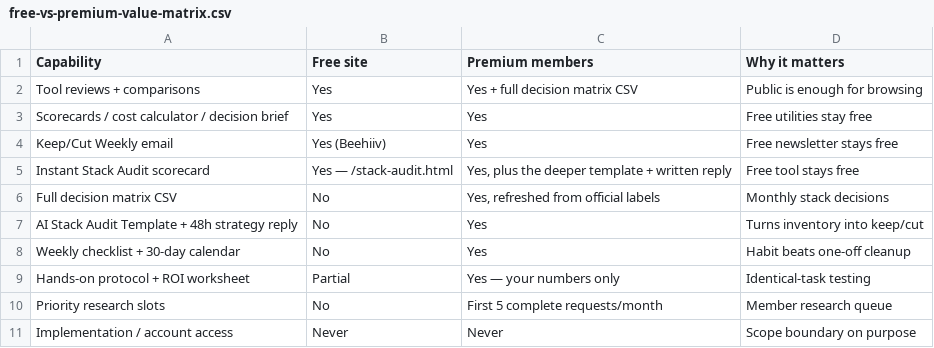
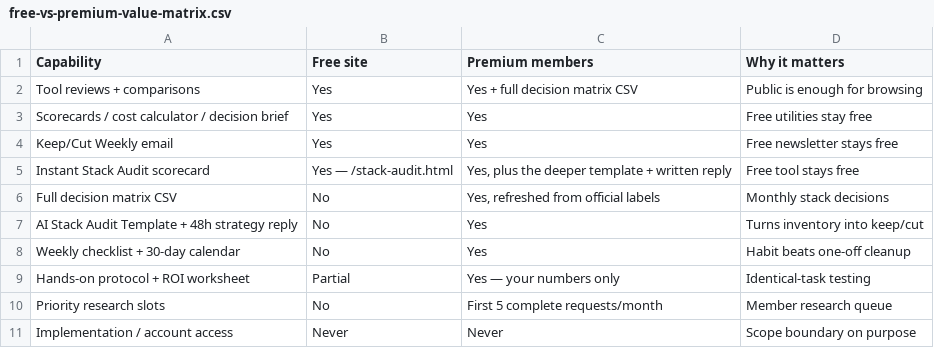
Before and after one commit to gzikry/aitoolsessentials, a CSV file: admin/whop-premium/files/free-vs-premium-value-matrix.csv, drawn as a sheet.

Commit message:
Newsletter: land the held in-house send path; stop pointing /subscribe/ at the deleted Beehiiv account
The Beehiiv account behind aitoolsessentials.beehiiv.com no longer exists: the
signup URL and the publication URL both serve "This account no longer exists"
(verified live 2026-10-16), so the live /subscribe/ button and iframe sent every
reader who wanted the free weekly email to a dead page. The only dead *links*
were on /subscribe/ itself; other pages carried the provider name in prose.

Ported the newsletter half of origin/cursor/sponsor-page-e40b (the sponsor half,
including sponsor/index.html, sponsor_chrome.py, data/sponsor_enrollment.json,
css changes, sitemap and the daily_content_update hooks, stays on the branch/PR
#29 for review):

- data/newsletter.json: provider resend, sending_domain news.aitoolsessentials.com,
  status held, send_enabled false, double_opt_in true.
- scripts/newsletter_hold.py (new): the sending hold (disabled / needs_approval /
  no_transport) plus the CAN-SPAM footer and the disabled subscribe form. No
  transport, so nothing can send.
- scripts/generate_subscribe.py + subscribe/index.html: no Beehiiv embed or iframe;
  the page now says the list is launching soon and describes double opt-in.
- scripts/generate_weekly_newsletter.py: Beehiiv paste HTML becomes held drafts
  (admin/newsletter/<slug>-draft.html), public issues carry the postal address and
  a mailto unsubscribe; the old "Beehiiv adds the unsubscribe link" line is gone.
- scripts/validate_site.py: the subscribe page must not name Beehiiv, must say the
  list is launching soon, and must carry the postal address.
- Provider-name scrub in the premium/pricing/legal copy and voice rewrites, plus
  llms.txt (a leftover the branch's own llms.txt had not caught).

Two fixes to the ported branch code so it runs here: `dataclass(slots=True)` needs
Python 3.10 but the pipeline runs 3.9.6, and the hold test now tolerates the
sponsor module it cross-checks being absent on main.

Two-pass pipeline idempotent (identical hashes), validate_site.py passes
(78 tools / 778 pages), no public page names Beehiiv.

```diff
--- a/admin/whop-premium/files/free-vs-premium-value-matrix.csv
+++ b/admin/whop-premium/files/free-vs-premium-value-matrix.csv
@@ -3,3 +3,3 @@ Tool reviews + comparisons,Yes,Yes + full decision matrix CSV,Public is enough f
 Scorecards / cost calculator / decision brief,Yes,Yes,Free utilities stay free
-Keep/Cut Weekly email,Yes (Beehiiv),Yes,Free newsletter stays free
+Keep/Cut Weekly email,Yes,Yes,Free newsletter stays free
 Instant Stack Audit scorecard,Yes — /stack-audit.html,"Yes, plus the deeper template + written reply",Free tool stays free
```
Also changed, not shown: 27 other files.
